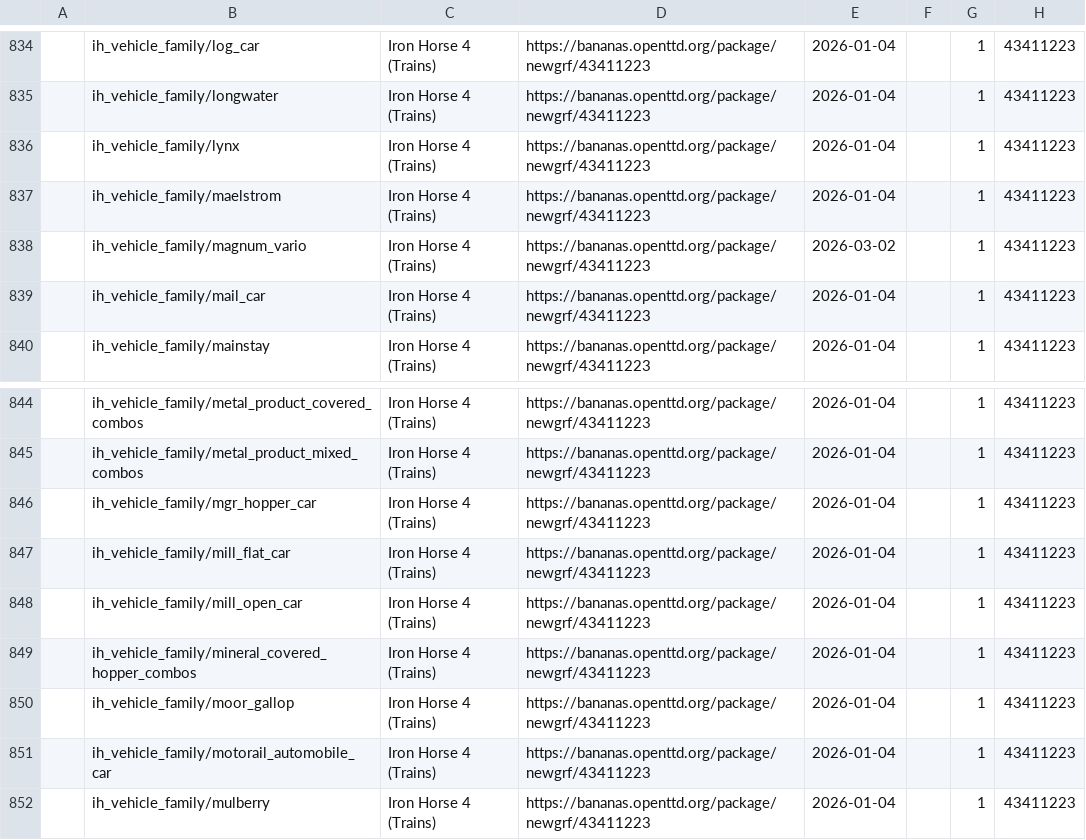
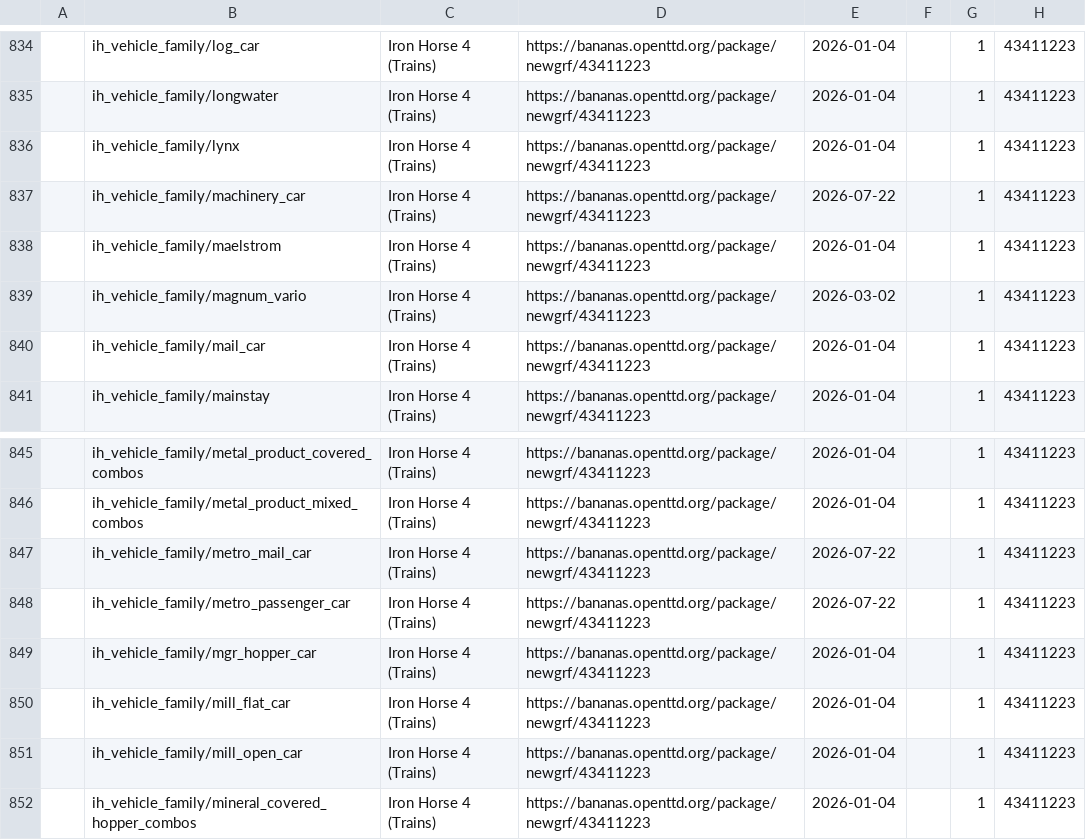
Before and after one commit to Rito13/BaNaNaS-get_badge_labels, a CSV file: gen_docs/badges/public_labels.csv, drawn as a sheet; only a part is shown, gaps mark what is left out; the shorter side is filled out with more unchanged rows.

```diff
--- a/gen_docs/badges/public_labels.csv
+++ b/gen_docs/badges/public_labels.csv
@@ -836,2 +836,3 @@
 ,"ih_vehicle_family/lynx","Iron Horse 4 (Trains)",https://bananas.openttd.org/package/newgrf/43411223,2026-01-04,"",1,"43411223"
+,"ih_vehicle_family/machinery_car","Iron Horse 4 (Trains)",https://bananas.openttd.org/package/newgrf/43411223,2026-07-22,"",1,"43411223"
 ,"ih_vehicle_family/maelstrom","Iron Horse 4 (Trains)",https://bananas.openttd.org/package/newgrf/43411223,2026-01-04,"",1,"43411223"
@@ -845,2 +846,4 @@
 ,"ih_vehicle_family/metal_product_mixed_combos","Iron Horse 4 (Trains)",https://bananas.openttd.org/package/newgrf/43411223,2026-01-04,"",1,"43411223"
+,"ih_vehicle_family/metro_mail_car","Iron Horse 4 (Trains)",https://bananas.openttd.org/package/newgrf/43411223,2026-07-22,"",1,"43411223"
+,"ih_vehicle_family/metro_passenger_car","Iron Horse 4 (Trains)",https://bananas.openttd.org/package/newgrf/43411223,2026-07-22,"",1,"43411223"
 ,"ih_vehicle_family/mgr_hopper_car","Iron Horse 4 (Trains)",https://bananas.openttd.org/package/newgrf/43411223,2026-01-04,"",1,"43411223"
```
Also changed, not shown: 6 other files.
